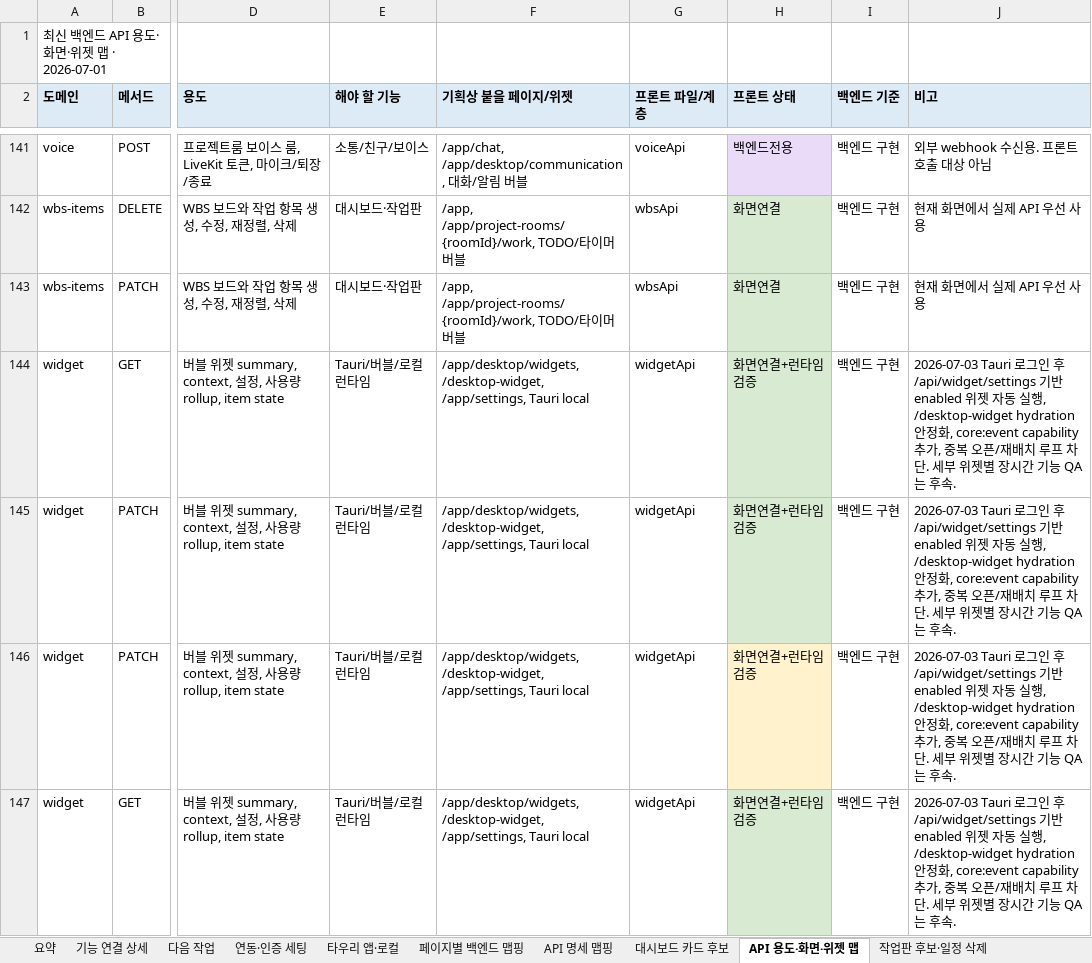
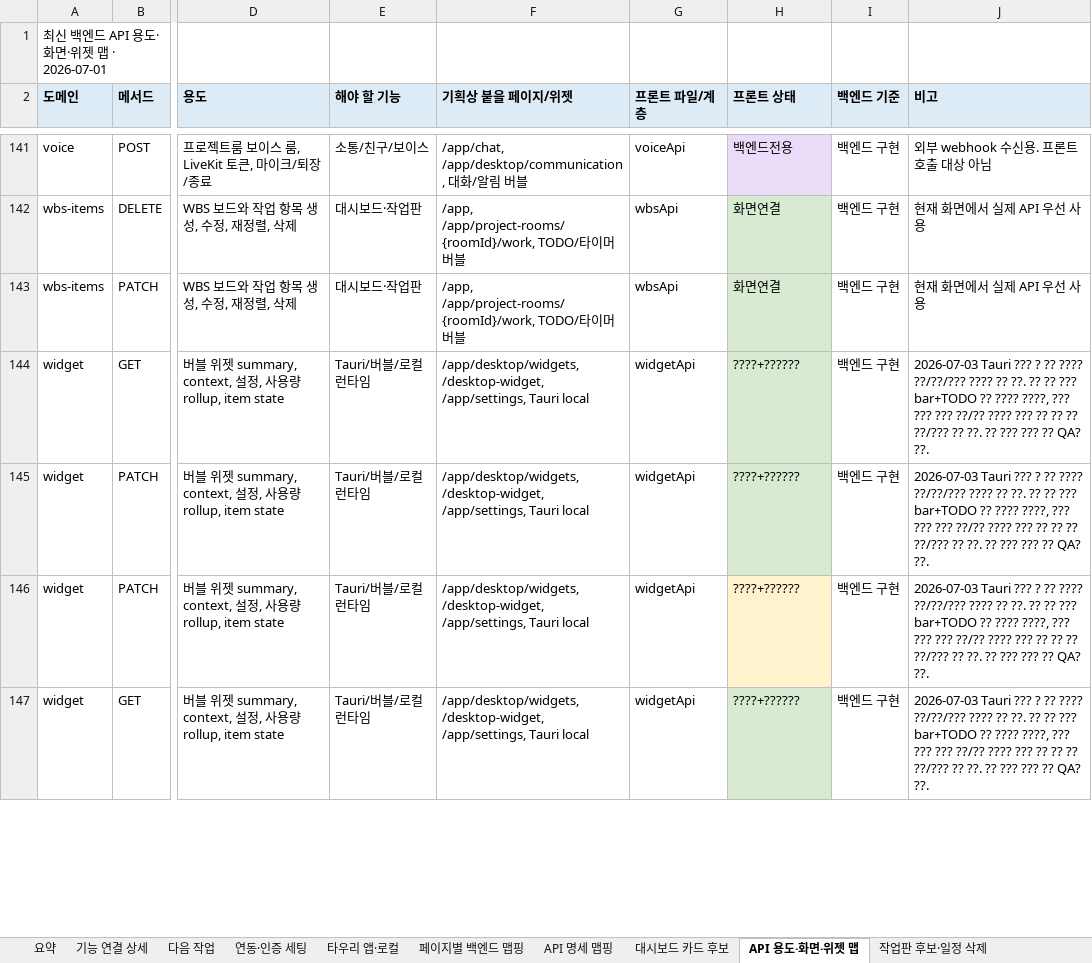
Before and after one commit to kosta-dev-sjh/bubli-frontend, an Excel workbook: docs/기능_API연결_색상표_2026-07-01.xlsx, sheet API 용도·화면·위젯 맵, drawn as a sheet; only a part is shown, gaps mark what is left out; values as stored, in another font and other column widths than the file's, no borders; the diff covers the shown part only; the diff names each change by its address in the sheet, - before the commit and + after, or states it on an @@ line.

```diff
--- a/docs/기능_API연결_색상표_2026-07-01.xlsx (sheet API 용도·화면·위젯 맵)
+++ b/docs/기능_API연결_색상표_2026-07-01.xlsx (sheet API 용도·화면·위젯 맵)
-H144:H147 (프론트 상태): 화면연결+런타임검증
+H144:H147 (프론트 상태): ????+??????
-J144:J147 (비고): 2026-07-03 Tauri 로그인 후 /api/widget/settings 기반 enabled 위젯 자동 실행, /desktop-widget hydration 안정화, core:event capability 추가, 중복 오픈/재배치 루프 차단. 세부 위젯별 장시간 기능 QA는 후속.
+J144:J147 (비고): 2026-07-03 Tauri ??? ? ?? ???? ??/??/??? ???? ?? ??. ?? ?? ??? bar+TODO ?? ???? ????, ??? ??? ??? ??/?? ???? ??? ?? ?? ?? ??/??? ?? ??. ?? ??? ??? ?? QA? ??.
```
Also changed, not shown: 8 edited cells elsewhere in this sheet, sheet 타우리 앱·로컬, sheet 요약, 3 other files.
